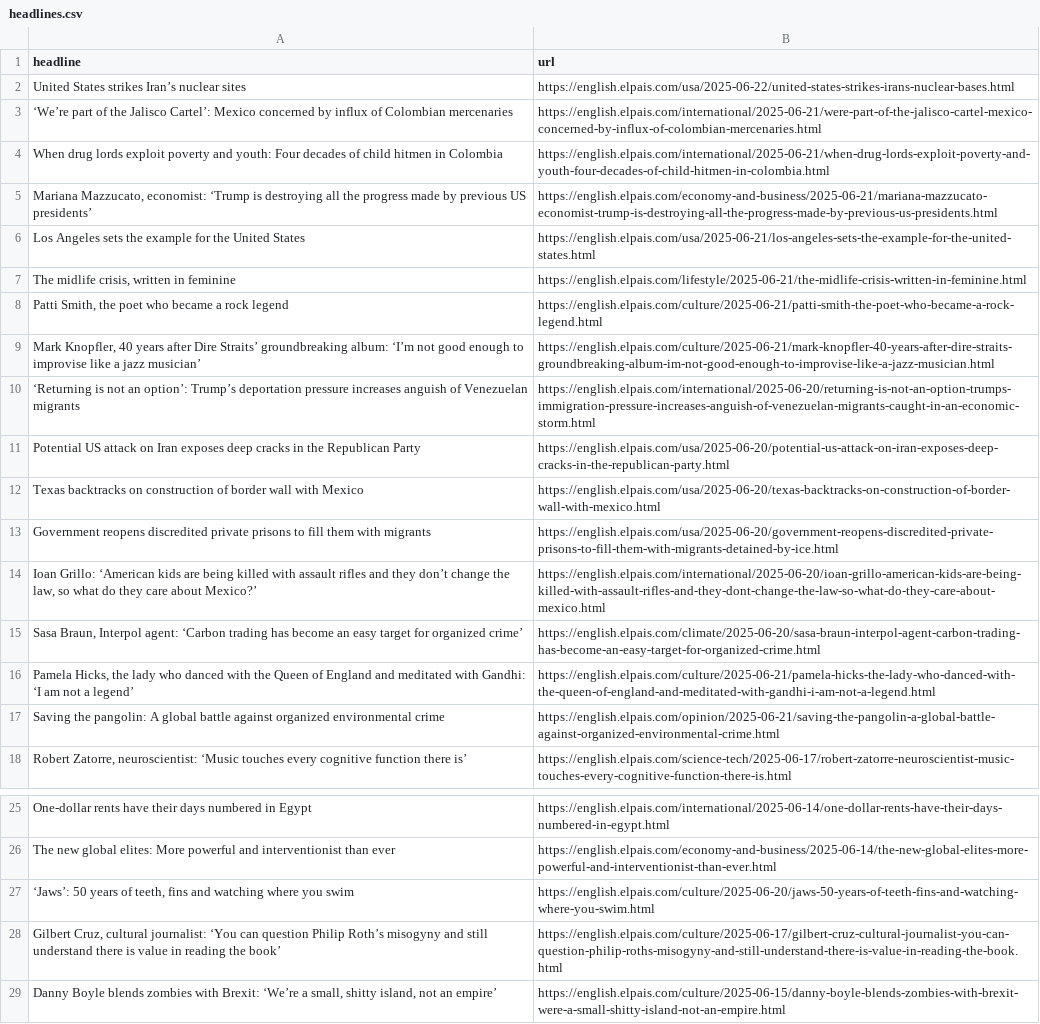
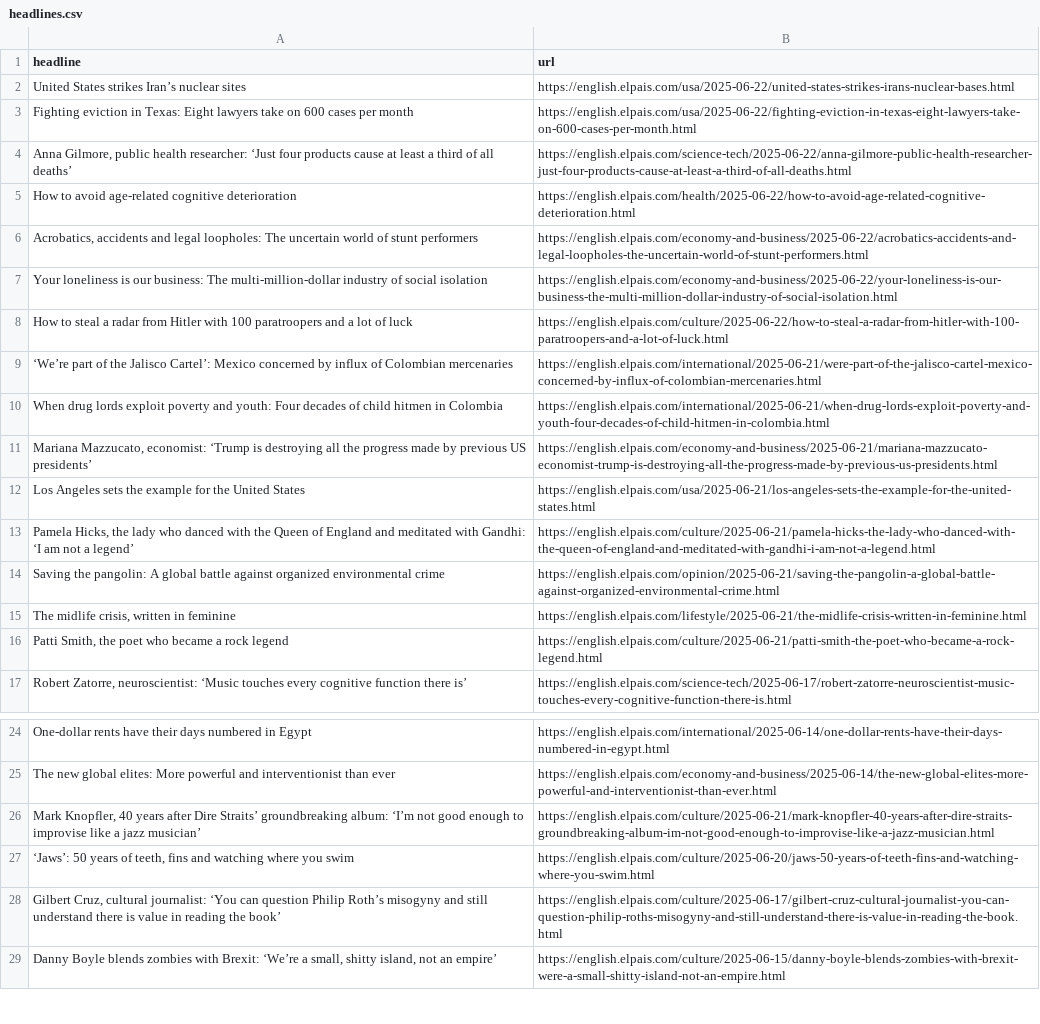
Before and after one commit to Filipe-Teles/el-pais-autoscraper, a CSV file: headlines.csv, drawn as a sheet; only a part is shown, gaps mark what is left out.

```diff
--- a/headlines.csv
+++ b/headlines.csv
@@ -2,2 +2,8 @@ headline,url
 United States strikes Iran’s nuclear sites ,https://english.elpais.com/usa/2025-06-22/united-states-strikes-irans-nuclear-bases.html
+Fighting eviction in Texas: Eight lawyers take on 600 cases per month,https://english.elpais.com/usa/2025-06-22/fighting-eviction-in-texas-eight-lawyers-take-on-600-cases-per-month.html
+"Anna Gilmore, public health researcher: ‘Just four products cause at least a third of all deaths’",https://english.elpais.com/science-tech/2025-06-22/anna-gilmore-public-health-researcher-just-four-products-cause-at-least-a-third-of-all-deaths.html
+How to avoid age-related cognitive deterioration  ,https://english.elpais.com/health/2025-06-22/how-to-avoid-age-related-cognitive-deterioration.html
+"Acrobatics, accidents and legal loopholes: The uncertain world of stunt performers",https://english.elpais.com/economy-and-business/2025-06-22/acrobatics-accidents-and-legal-loopholes-the-uncertain-world-of-stunt-performers.html
+Your loneliness is our business: The multi-million-dollar industry of social isolation ,https://english.elpais.com/economy-and-business/2025-06-22/your-loneliness-is-our-business-the-multi-million-dollar-industry-of-social-isolation.html
+How to steal a radar from Hitler with 100 paratroopers and a lot of luck,https://english.elpais.com/culture/2025-06-22/how-to-steal-a-radar-from-hitler-with-100-paratroopers-and-a-lot-of-luck.html
 ‘We’re part of the Jalisco Cartel’: Mexico concerned by influx of Colombian mercenaries,https://english.elpais.com/international/2025-06-21/were-part-of-the-jalisco-cartel-mexico-concerned-by-influx-of-colombian-mercenaries.html
@@ -6,13 +12,6 @@ When drug lords exploit poverty and youth: Four decades of child hitmen in Colom
 Los Angeles sets the example for the United States ,https://english.elpais.com/usa/2025-06-21/los-angeles-sets-the-example-for-the-united-states.html
+"Pamela Hicks, the lady who danced with the Queen of England and meditated with Gandhi: ‘I am not a legend’",https://english.elpais.com/culture/2025-06-21/pamela-hicks-the-lady-who-danced-with-the-queen-of-england-and-meditated-with-gandhi-i-am-not-a-legend.html
+Saving the pangolin: A global battle against organized environmental crime,https://english.elpais.com/opinion/2025-06-21/saving-the-pangolin-a-global-battle-against-organized-environmental-crime.html
 "The midlife crisis, written in feminine ",https://english.elpais.com/lifestyle/2025-06-21/the-midlife-crisis-written-in-feminine.html
 "Patti Smith, the poet who became a rock legend",https://english.elpais.com/culture/2025-06-21/patti-smith-the-poet-who-became-a-rock-legend.html
-"Mark Knopfler, 40 years after Dire Straits’ groundbreaking album: ‘I’m not good enough to improvise like a jazz musician’",https://english.elpais.com/culture/2025-06-21/mark-knopfler-40-years-after-dire-straits-groundbreaking-album-im-not-good-enough-to-improvise-like-a-jazz-musician.html
-‘Returning is not an option’: Trump’s deportation pressure increases anguish of Venezuelan migrants,https://english.elpais.com/international/2025-06-20/returning-is-not-an-option-trumps-immigration-pressure-increases-anguish-of-venezuelan-migrants-caught-in-an-economic-storm.html
-Potential US attack on Iran exposes deep cracks in the Republican Party,https://english.elpais.com/usa/2025-06-20/potential-us-attack-on-iran-exposes-deep-cracks-in-the-republican-party.html
-Texas backtracks on construction of border wall with Mexico,https://english.elpais.com/usa/2025-06-20/texas-backtracks-on-construction-of-border-wall-with-mexico.html
-Government reopens discredited private prisons to fill them with migrants,https://english.elpais.com/usa/2025-06-20/government-reopens-discredited-private-prisons-to-fill-them-with-migrants-detained-by-ice.html
-"Ioan Grillo: ‘American kids  are being killed with assault rifles and they don’t change the law, so what do they care about Mexico?’",https://english.elpais.com/international/2025-06-20/ioan-grillo-american-kids-are-being-killed-with-assault-rifles-and-they-dont-change-the-law-so-what-do-they-care-about-mexico.html
-"Sasa Braun, Interpol agent: ‘Carbon trading has become an easy target for organized crime’",https://english.elpais.com/climate/2025-06-20/sasa-braun-interpol-agent-carbon-trading-has-become-an-easy-target-for-organized-crime.html
-"Pamela Hicks, the lady who danced with the Queen of England and meditated with Gandhi: ‘I am not a legend’",https://english.elpais.com/culture/2025-06-21/pamela-hicks-the-lady-who-danced-with-the-queen-of-england-and-meditated-with-gandhi-i-am-not-a-legend.html
-Saving the pangolin: A global battle against organized environmental crime,https://english.elpais.com/opinion/2025-06-21/saving-the-pangolin-a-global-battle-against-organized-environmental-crime.html
 "Robert Zatorre, neuroscientist: ‘Music touches every cognitive function there is’",https://english.elpais.com/science-tech/2025-06-17/robert-zatorre-neuroscientist-music-touches-every-cognitive-function-there-is.html
@@ -26,2 +25,3 @@ One-dollar rents have their days numbered in Egypt,https://english.elpais.com/in
 The new global elites: More powerful and interventionist than ever,https://english.elpais.com/economy-and-business/2025-06-14/the-new-global-elites-more-powerful-and-interventionist-than-ever.html
+"Mark Knopfler, 40 years after Dire Straits’ groundbreaking album: ‘I’m not good enough to improvise like a jazz musician’",https://english.elpais.com/culture/2025-06-21/mark-knopfler-40-years-after-dire-straits-groundbreaking-album-im-not-good-enough-to-improvise-like-a-jazz-musician.html
 "‘Jaws’: 50 years of teeth, fins and watching where you swim",https://english.elpais.com/culture/2025-06-20/jaws-50-years-of-teeth-fins-and-watching-where-you-swim.html
```
